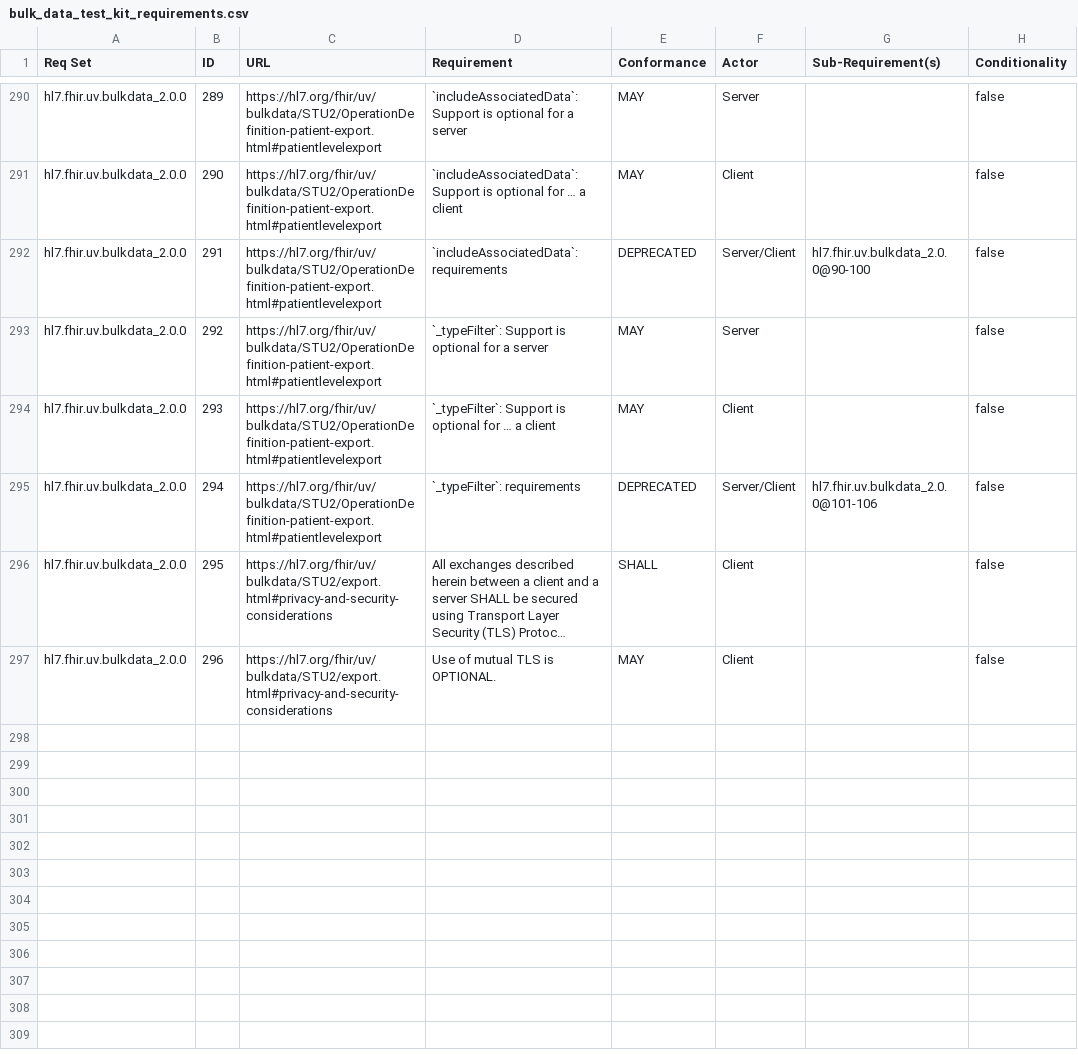
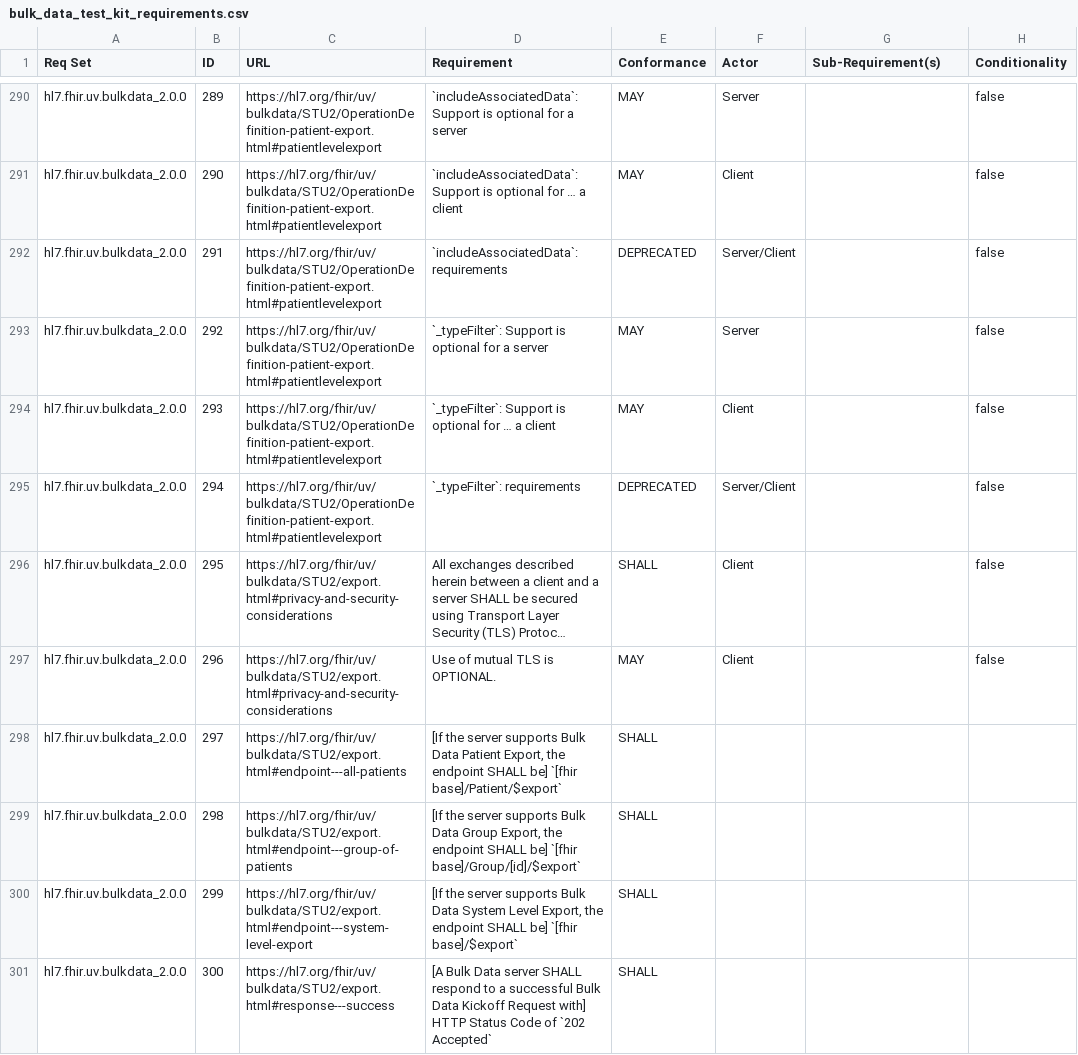
Before and after one commit to inferno-framework/bulk-data-test-kit, a CSV file: lib/bulk_data_test_kit/requirements/bulk_data_test_kit_requirements.csv, drawn as a sheet; only a part is shown, gaps mark what is left out; long unchanged cells end in …; the diff covers the shown part only; the diff names each change by its address in the sheet, - before the commit and + after, or states it on an @@ line.

```diff
--- a/lib/bulk_data_test_kit/requirements/bulk_data_test_kit_requirements.csv
+++ b/lib/bulk_data_test_kit/requirements/bulk_data_test_kit_requirements.csv
-G292 (Sub-Requirement(s)): hl7.fhir.uv.bulkdata_2.0.0@90-100
+G292 (Sub-Requirement(s)): (empty)
-G295 (Sub-Requirement(s)): hl7.fhir.uv.bulkdata_2.0.0@101-106
+G295 (Sub-Requirement(s)): (empty)
+row 298: hl7.fhir.uv.bulkdata_2.0.0 | 297 | https://hl7.org/fhir/uv/bulkdata/STU2/export.html#endpoint---all-patients | [If the server supports Bulk Data Patient Export, the endpoint SHALL be] `[fhir base]/Patient/$export` | SHALL
+row 299: hl7.fhir.uv.bulkdata_2.0.0 | 298 | https://hl7.org/fhir/uv/bulkdata/STU2/export.html#endpoint---group-of-patients | [If the server supports Bulk Data Group Export, the endpoint SHALL be] `[fhir base]/Group/[id]/$export` | SHALL
+row 300: hl7.fhir.uv.bulkdata_2.0.0 | 299 | https://hl7.org/fhir/uv/bulkdata/STU2/export.html#endpoint---system-level-export | [If the server supports Bulk Data System Level Export, the endpoint SHALL be] `[fhir base]/$export` | SHALL
+row 301: hl7.fhir.uv.bulkdata_2.0.0 | 300 | https://hl7.org/fhir/uv/bulkdata/STU2/export.html#response---success | [A Bulk Data server SHALL respond to a successful Bulk Data Kickoff Request with] HTTP Status Code of `202 Accepted` | SHALL
```
Also changed, not shown: 10 added rows and 45 edited cells elsewhere in this file, lib/bulk_data_test_kit/requirements/generated/bulk_data_test_kit_requirements_coverage.csv, 3 other files.
